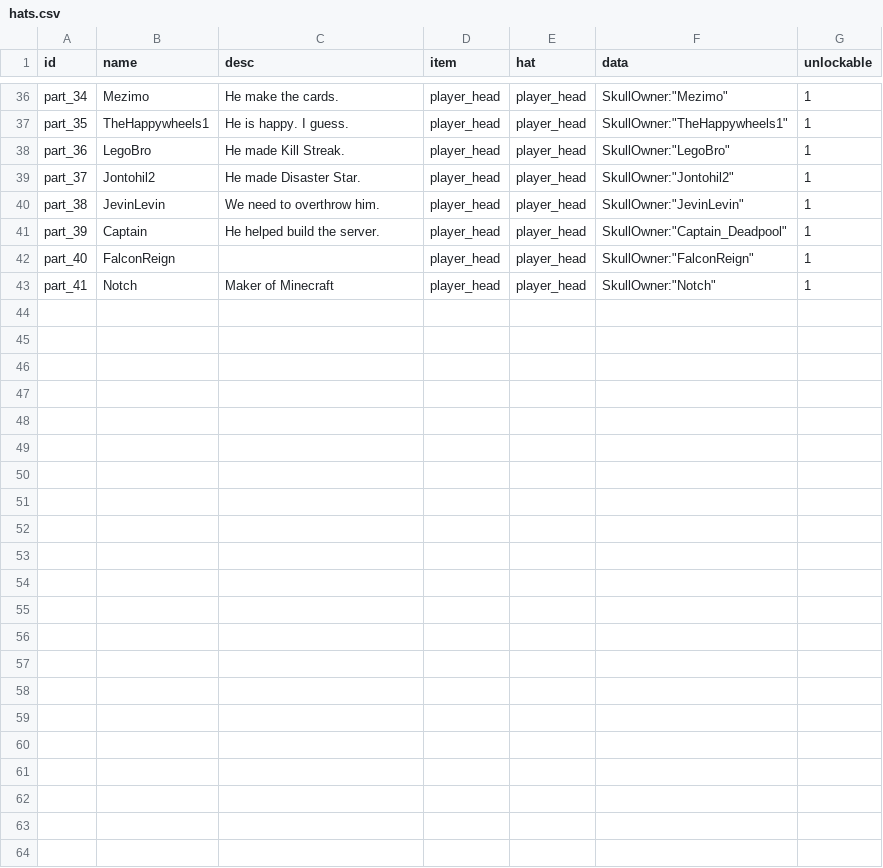
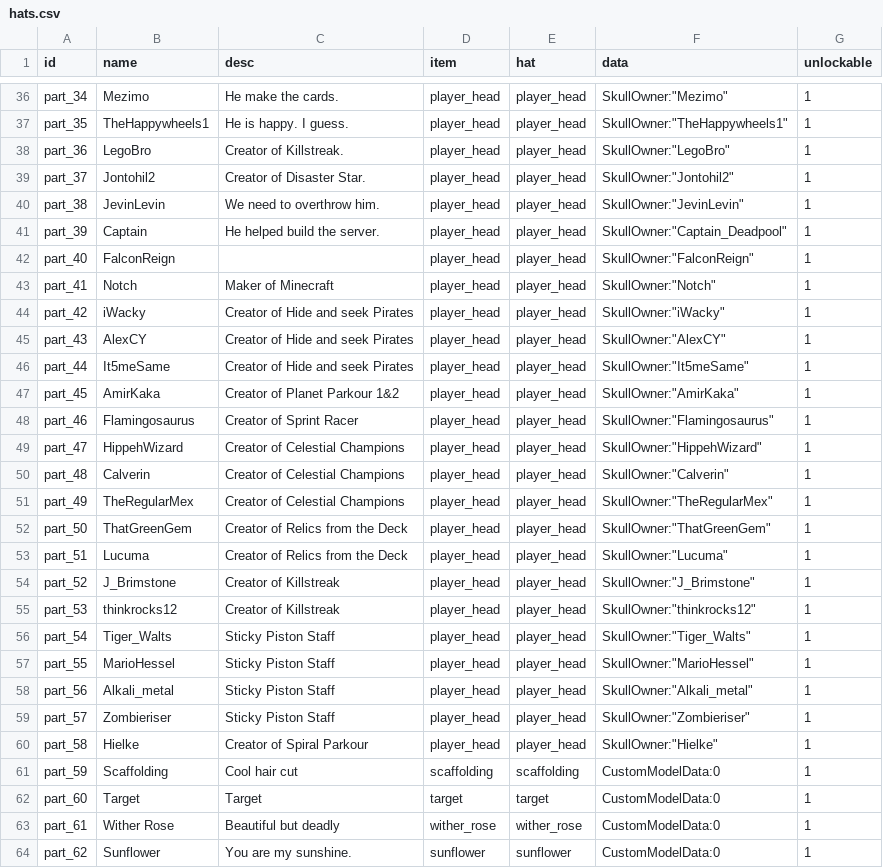
Before and after one commit to TheblueMan003/MGM_Enderchest, a CSV file: resources/hats.csv, drawn as a sheet; only a part is shown, gaps mark what is left out.

```diff
--- a/resources/hats.csv
+++ b/resources/hats.csv
@@ -37,4 +37,4 @@ part_34;"Mezimo";"He make the cards.";player_head;player_head;SkullOwner:"Mezimo
 part_35;"TheHappywheels1";"He is happy. I guess.";player_head;player_head;SkullOwner:"TheHappywheels1";1
-part_36;"LegoBro";"He made Kill Streak.";player_head;player_head;SkullOwner:"LegoBro";1
-part_37;"Jontohil2";"He made Disaster Star.";player_head;player_head;SkullOwner:"Jontohil2";1
+part_36;"LegoBro";"Creator of Killstreak.";player_head;player_head;SkullOwner:"LegoBro";1
+part_37;"Jontohil2";"Creator of Disaster Star.";player_head;player_head;SkullOwner:"Jontohil2";1
 part_38;"JevinLevin";"We need to overthrow him.";player_head;player_head;SkullOwner:"JevinLevin";1
@@ -43 +43,22 @@ part_40;"FalconReign";"";player_head;player_head;SkullOwner:"FalconReign";1
 part_41;"Notch";"Maker of Minecraft";player_head;player_head;SkullOwner:"Notch";1
+part_42;"iWacky";"Creator of Hide and seek Pirates";player_head;player_head;SkullOwner:"iWacky";1
+part_43;"AlexCY";"Creator of Hide and seek Pirates";player_head;player_head;SkullOwner:"AlexCY";1
+part_44;"It5meSame";"Creator of Hide and seek Pirates";player_head;player_head;SkullOwner:"It5meSame";1
+part_45;"AmirKaka";"Creator of Planet Parkour 1&2";player_head;player_head;SkullOwner:"AmirKaka";1
+part_46;"Flamingosaurus";"Creator of Sprint Racer";player_head;player_head;SkullOwner:"Flamingosaurus";1
+part_47;"HippehWizard";"Creator of Celestial Champions";player_head;player_head;SkullOwner:"HippehWizard";1
+part_48;"Calverin";"Creator of Celestial Champions";player_head;player_head;SkullOwner:"Calverin";1
+part_49;"TheRegularMex";"Creator of Celestial Champions";player_head;player_head;SkullOwner:"TheRegularMex";1
+part_50;"ThatGreenGem";"Creator of Relics from the Deck";player_head;player_head;SkullOwner:"ThatGreenGem";1
+part_51;"Lucuma";"Creator of Relics from the Deck";player_head;player_head;SkullOwner:"Lucuma";1
+part_52;"J_Brimstone";"Creator of Killstreak";player_head;player_head;SkullOwner:"J_Brimstone";1
+part_53;"thinkrocks12";"Creator of Killstreak";player_head;player_head;SkullOwner:"thinkrocks12";1
+part_54;"Tiger_Walts";"Sticky Piston Staff";player_head;player_head;SkullOwner:"Tiger_Walts";1
+part_55;"MarioHessel";"Sticky Piston Staff";player_head;player_head;SkullOwner:"MarioHessel";1
+part_56;"Alkali_metal";"Sticky Piston Staff";player_head;player_head;SkullOwner:"Alkali_metal";1
+part_57;"Zombieriser";"Sticky Piston Staff";player_head;player_head;SkullOwner:"Zombieriser";1
+part_58;"Hielke";"Creator of Spiral Parkour";player_head;player_head;SkullOwner:"Hielke";1
+part_59;"Scaffolding";"Cool hair cut";scaffolding;scaffolding;CustomModelData:0;1
+part_60;"Target";"Target";target;target;CustomModelData:0;1
+part_61;"Wither Rose";"Beautiful but deadly";wither_rose;wither_rose;CustomModelData:0;1
+part_62;"Sunflower";"You are my sunshine.";sunflower;sunflower;CustomModelData:0;1
```
Also changed, not shown: resources/card.csv, 1 other file.
